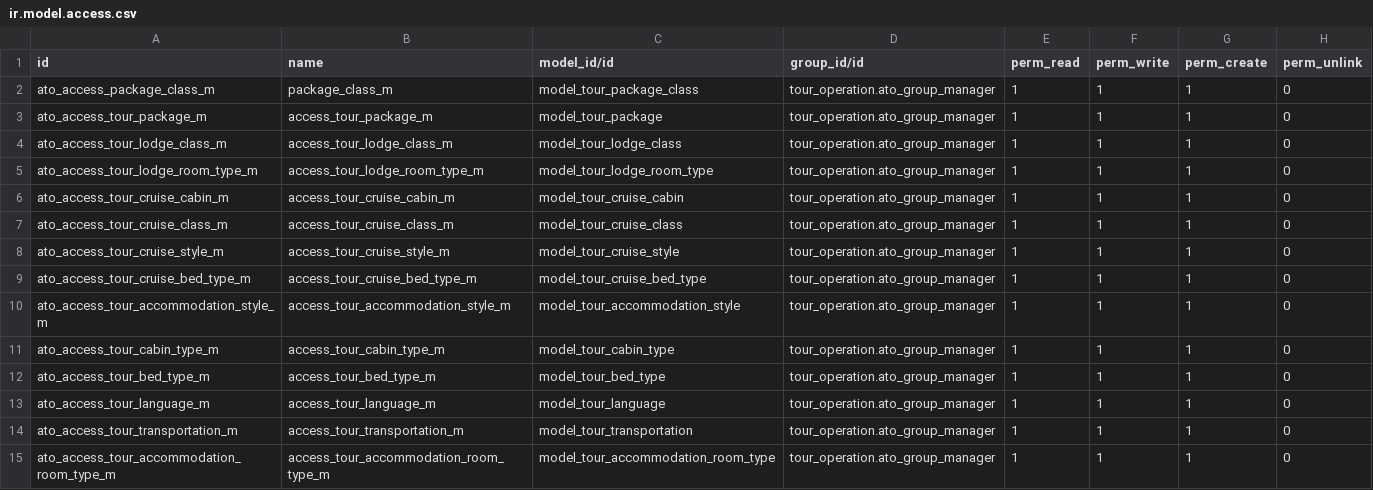
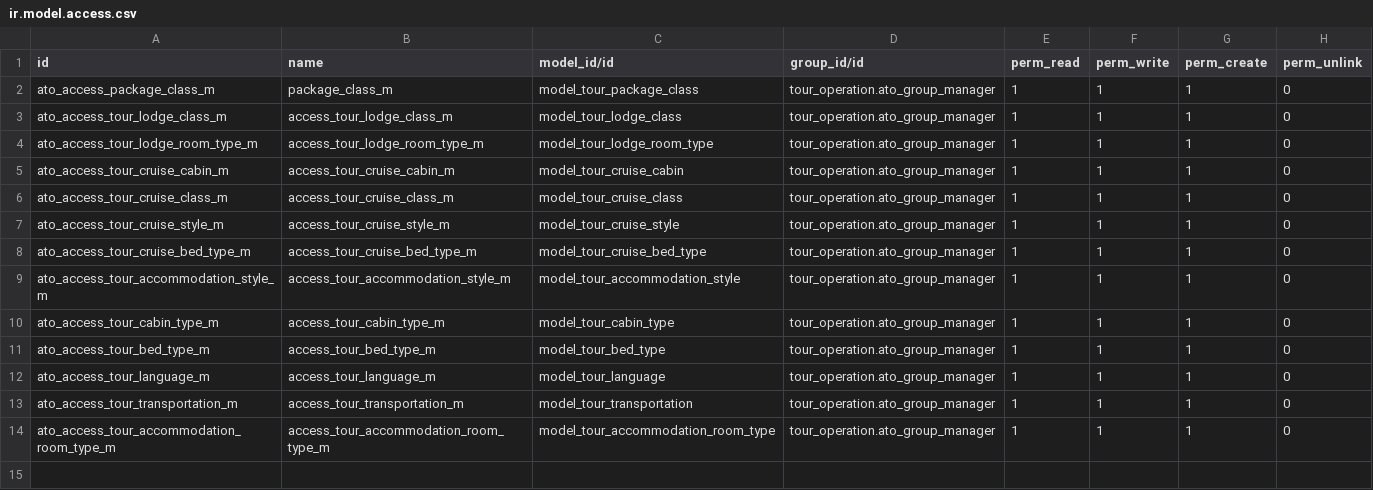
Before and after one commit to omarlemorac/tour-operation, a CSV file: security/ir.model.access.csv, drawn as a sheet; the diff names each change by its address in the sheet, - before the commit and + after, or states it on an @@ line.

Commit message:
[IMP] Removed unnecesary models and menus

```diff
--- a/security/ir.model.access.csv
+++ b/security/ir.model.access.csv
-row 3: ato_access_tour_package_m | access_tour_package_m | model_tour_package | tour_operation.ato_group_manager | 1 | 1 | 1 | 0
```
Also changed, not shown: 6 other files.
